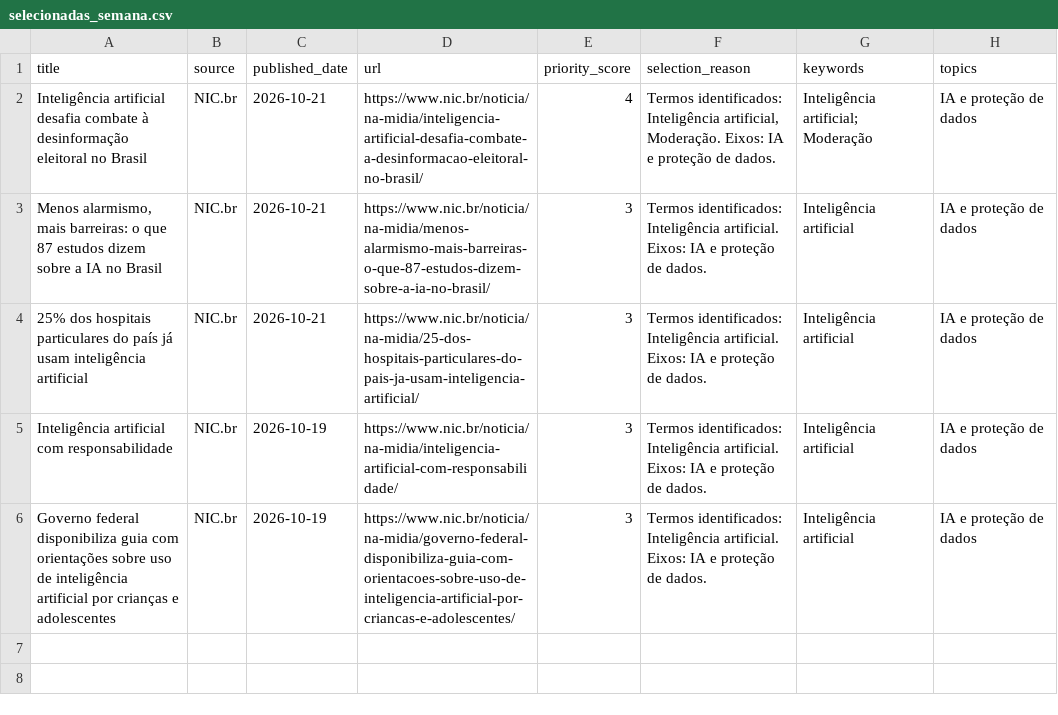
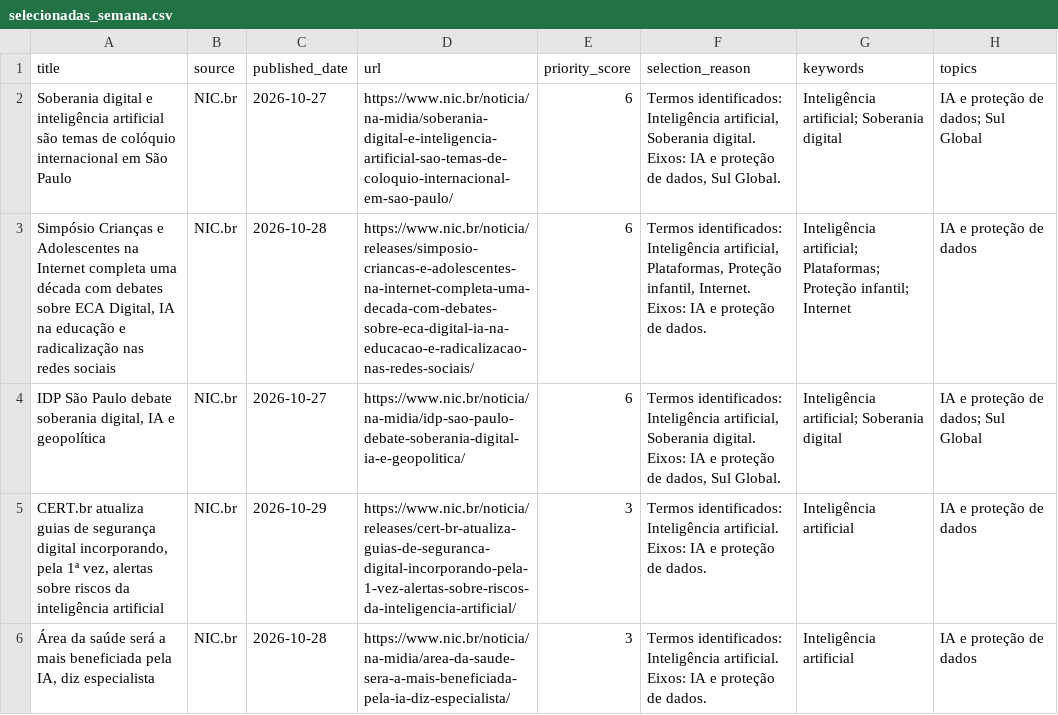
Before and after one commit to anamacao/FAPESP-PIBIC-scrapping, a CSV file: reports/curadoria/latest/selecionadas_semana.csv, drawn as a sheet.

```diff
--- a/reports/curadoria/latest/selecionadas_semana.csv
+++ b/reports/curadoria/latest/selecionadas_semana.csv
@@ -1,6 +1,6 @@
 title,source,published_date,url,priority_score,selection_reason,keywords,topics
-Inteligência artificial desafia combate à desinformação eleitoral no Brasil,NIC.br,2026-10-21,https://www.nic.br/noticia/na-midia/inteligencia-artificial-desafia-combate-a-desinformacao-eleitoral-no-brasil/,4,"Termos identificados: Inteligência artificial, Moderação. Eixos: IA e proteção de dados.",Inteligência artificial; Moderação,IA e proteção de dados
-"Menos alarmismo, mais barreiras: o que 87 estudos dizem sobre a IA no Brasil",NIC.br,2026-10-21,https://www.nic.br/noticia/na-midia/menos-alarmismo-mais-barreiras-o-que-87-estudos-dizem-sobre-a-ia-no-brasil/,3,Termos identificados: Inteligência artificial. Eixos: IA e proteção de dados.,Inteligência artificial,IA e proteção de dados
-25% dos hospitais particulares do país já usam inteligência artificial,NIC.br,2026-10-21,https://www.nic.br/noticia/na-midia/25-dos-hospitais-particulares-do-pais-ja-usam-inteligencia-artificial/,3,Termos identificados: Inteligência artificial. Eixos: IA e proteção de dados.,Inteligência artificial,IA e proteção de dados
-Inteligência artificial com responsabilidade,NIC.br,2026-10-19,https://www.nic.br/noticia/na-midia/inteligencia-artificial-com-responsabilidade/,3,Termos identificados: Inteligência artificial. Eixos: IA e proteção de dados.,Inteligência artificial,IA e proteção de dados
-Governo federal disponibiliza guia com orientações sobre uso de inteligência artificial por crianças e adolescentes,NIC.br,2026-10-19,https://www.nic.br/noticia/na-midia/governo-federal-disponibiliza-guia-com-orientacoes-sobre-uso-de-inteligencia-artificial-por-criancas-e-adolescentes/,3,Termos identificados: Inteligência artificial. Eixos: IA e proteção de dados.,Inteligência artificial,IA e proteção de dados
+Soberania digital e inteligência artificial são temas de colóquio internacional em São Paulo,NIC.br,2026-10-27,https://www.nic.br/noticia/na-midia/soberania-digital-e-inteligencia-artificial-sao-temas-de-coloquio-internacional-em-sao-paulo/,6,"Termos identificados: Inteligência artificial, Soberania digital. Eixos: IA e proteção de dados, Sul Global.",Inteligência artificial; Soberania digital,IA e proteção de dados; Sul Global
+"Simpósio Crianças e Adolescentes na Internet completa uma década com debates sobre ECA Digital, IA na educação e radicalização nas redes sociais",NIC.br,2026-10-28,https://www.nic.br/noticia/releases/simposio-criancas-e-adolescentes-na-internet-completa-uma-decada-com-debates-sobre-eca-digital-ia-na-educacao-e-radicalizacao-nas-redes-sociais/,6,"Termos identificados: Inteligência artificial, Plataformas, Proteção infantil, Internet. Eixos: IA e proteção de dados.",Inteligência artificial; Plataformas; Proteção infantil; Internet,IA e proteção de dados
+"IDP São Paulo debate soberania digital, IA e geopolítica",NIC.br,2026-10-27,https://www.nic.br/noticia/na-midia/idp-sao-paulo-debate-soberania-digital-ia-e-geopolitica/,6,"Termos identificados: Inteligência artificial, Soberania digital. Eixos: IA e proteção de dados, Sul Global.",Inteligência artificial; Soberania digital,IA e proteção de dados; Sul Global
+"CERT.br atualiza guias de segurança digital incorporando, pela 1ª vez, alertas sobre riscos da inteligência artificial",NIC.br,2026-10-29,https://www.nic.br/noticia/releases/cert-br-atualiza-guias-de-seguranca-digital-incorporando-pela-1-vez-alertas-sobre-riscos-da-inteligencia-artificial/,3,Termos identificados: Inteligência artificial. Eixos: IA e proteção de dados.,Inteligência artificial,IA e proteção de dados
+"Área da saúde será a mais beneficiada pela IA, diz especialista",NIC.br,2026-10-28,https://www.nic.br/noticia/na-midia/area-da-saude-sera-a-mais-beneficiada-pela-ia-diz-especialista/,3,Termos identificados: Inteligência artificial. Eixos: IA e proteção de dados.,Inteligência artificial,IA e proteção de dados
```
Also changed, not shown: data/analysis/evidencias_tematicas.csv, reports/curadoria/latest/coocorrencias_jaccard.csv, 32 other files.
